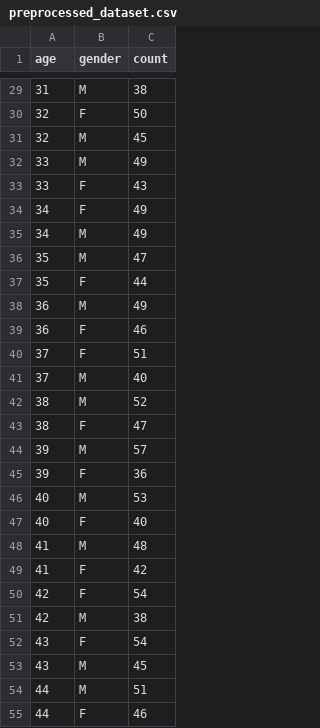
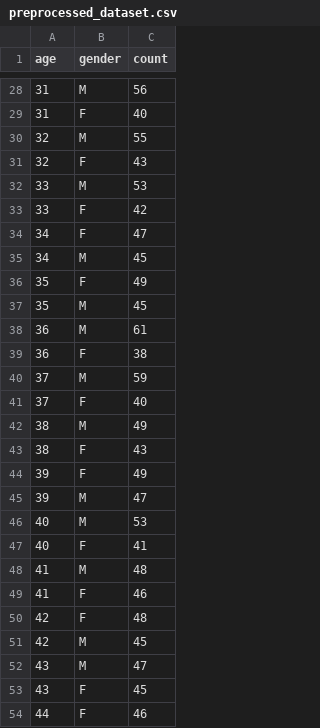
Before and after one commit to lukasdekanovsky/DATA-ANALYSIS-training, a CSV file: 01 - Case study - PROFINIT/data/preprocessed_dataset.csv, drawn as a sheet; only a part is shown, gaps mark what is left out; the diff covers the shown part only.

```diff
--- a/01 - Case study - PROFINIT/data/preprocessed_dataset.csv
+++ b/01 - Case study - PROFINIT/data/preprocessed_dataset.csv
@@ -29,27 +28,27 @@ age,gender,count
-31,M,38
-32,F,50
-32,M,45
-33,M,49
-33,F,43
-34,F,49
-34,M,49
-35,M,47
-35,F,44
-36,M,49
-36,F,46
-37,F,51
-37,M,40
-38,M,52
-38,F,47
-39,M,57
-39,F,36
+31,M,56
+31,F,40
+32,M,55
+32,F,43
+33,M,53
+33,F,42
+34,F,47
+34,M,45
+35,F,49
+35,M,45
+36,M,61
+36,F,38
+37,M,59
+37,F,40
+38,M,49
+38,F,43
+39,F,49
+39,M,47
 40,M,53
-40,F,40
+40,F,41
 41,M,48
-41,F,42
-42,F,54
-42,M,38
-43,F,54
-43,M,45
-44,M,51
+41,F,46
+42,F,48
+42,M,45
+43,M,47
+43,F,45
 44,F,46
```
Also changed, not shown: 7 added rows, 7 removed rows and 86 edited cells elsewhere in this file, 01 - Case study - PROFINIT/data/data.csv, 4 other files.
